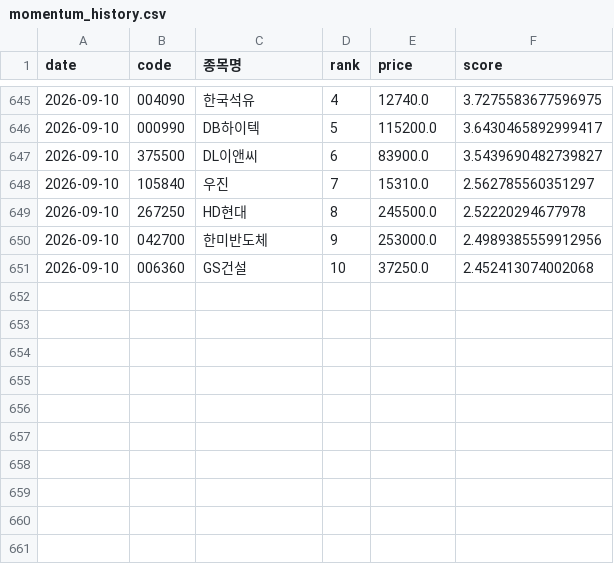
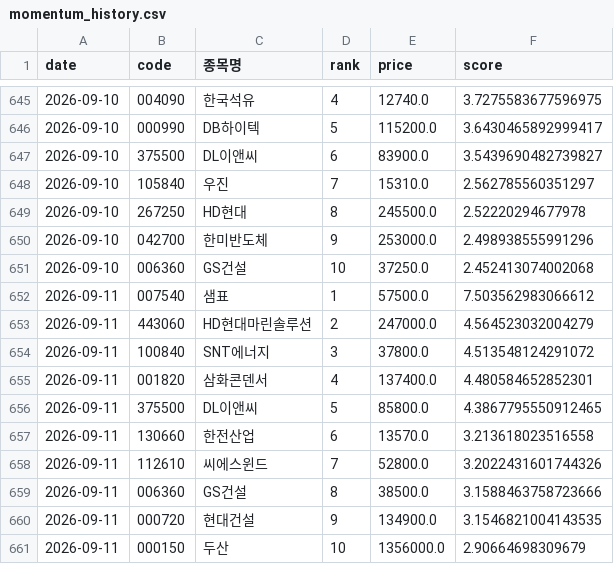
Before and after one commit to viniciusogh/kospi-quant, a CSV file: momentum_history.csv, drawn as a sheet; only a part is shown, gaps mark what is left out.

```diff
--- a/momentum_history.csv
+++ b/momentum_history.csv
@@ -649,3 +649,13 @@
 2026-09-10,267250,HD현대,8,245500.0,2.52220294677978
-2026-09-10,042700,한미반도체,9,253000.0,2.4989385559912956
+2026-09-10,042700,한미반도체,9,253000.0,2.498938555991296
 2026-09-10,006360,GS건설,10,37250.0,2.452413074002068
+2026-09-11,007540,샘표,1,57500.0,7.503562983066612
+2026-09-11,443060,HD현대마린솔루션,2,247000.0,4.564523032004279
+2026-09-11,100840,SNT에너지,3,37800.0,4.513548124291072
+2026-09-11,001820,삼화콘덴서,4,137400.0,4.480584652852301
+2026-09-11,375500,DL이앤씨,5,85800.0,4.3867795550912465
+2026-09-11,130660,한전산업,6,13570.0,3.213618023516558
+2026-09-11,112610,씨에스윈드,7,52800.0,3.2022431601744326
+2026-09-11,006360,GS건설,8,38500.0,3.1588463758723666
+2026-09-11,000720,현대건설,9,134900.0,3.1546821004143535
+2026-09-11,000150,두산,10,1356000.0,2.90664698309679
```
Also changed, not shown: latest_momentum_reco.csv, latest_momentum_reco_v20g.csv, 4 other files.
